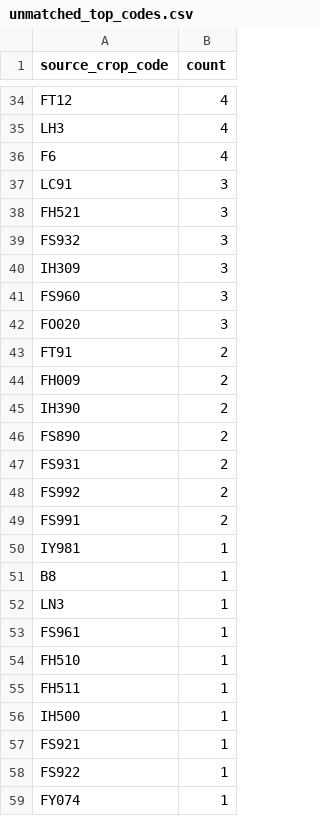
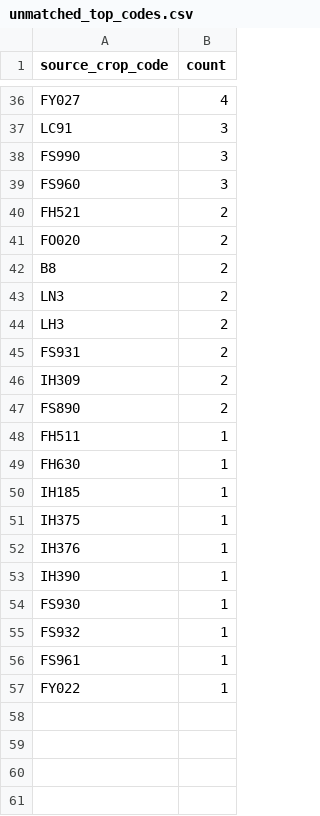
Before and after one commit to junborisproject0207-collab/vege-price-backend, a CSV file: output/unmatched_top_codes.csv, drawn as a sheet; only a part is shown, gaps mark what is left out; removed rows and columns are numbered as before the commit, all else as after; the diff covers the shown part only; the diff names each change by its address in the sheet, - before the commit and + after, or states it on an @@ line.

```diff
--- a/output/unmatched_top_codes.csv
+++ b/output/unmatched_top_codes.csv
-A36 (source_crop_code): FT12
+A36 (source_crop_code): FY027
-row 35: LH3 | 4
-row 36: F6 | 4
-row 38: FH521 | 3
-A38 (source_crop_code): FS932
+A38 (source_crop_code): FS990
-row 40: IH309 | 3
+row 40: FH521 | 2
-B41 (count): 3
+B41 (count): 2
+row 42: B8 | 2
+row 43: LN3 | 2
+row 44: LH3 | 2
-A45 (source_crop_code): FT91
+A45 (source_crop_code): FS931
-row 44: FH009 | 2
-A46 (source_crop_code): IH390
+A46 (source_crop_code): IH309
-row 47: FS931 | 2
-row 48: FS992 | 2
-row 49: FS991 | 2
@@ row 55 moved to row 48: FH511 @@
+row 49: FH630 | 1
-A50 (source_crop_code): IY981
+A50 (source_crop_code): IH185
-A51 (source_crop_code): B8
+A51 (source_crop_code): IH375
-A52 (source_crop_code): LN3
+A52 (source_crop_code): IH376
+row 53: IH390 | 1
+row 54: FS930 | 1
+row 55: FS932 | 1
-row 54: FH510 | 1
-row 56: IH500 | 1
-row 57: FS921 | 1
-A57 (source_crop_code): FS922
+A57 (source_crop_code): FY022
-row 59: FY074 | 1
```
Also changed, not shown: 8 added rows, 6 removed rows and 10 edited cells elsewhere in this file, output/unmatched_price_items.csv, output/unmatched_top_names.csv, 9 other files.
